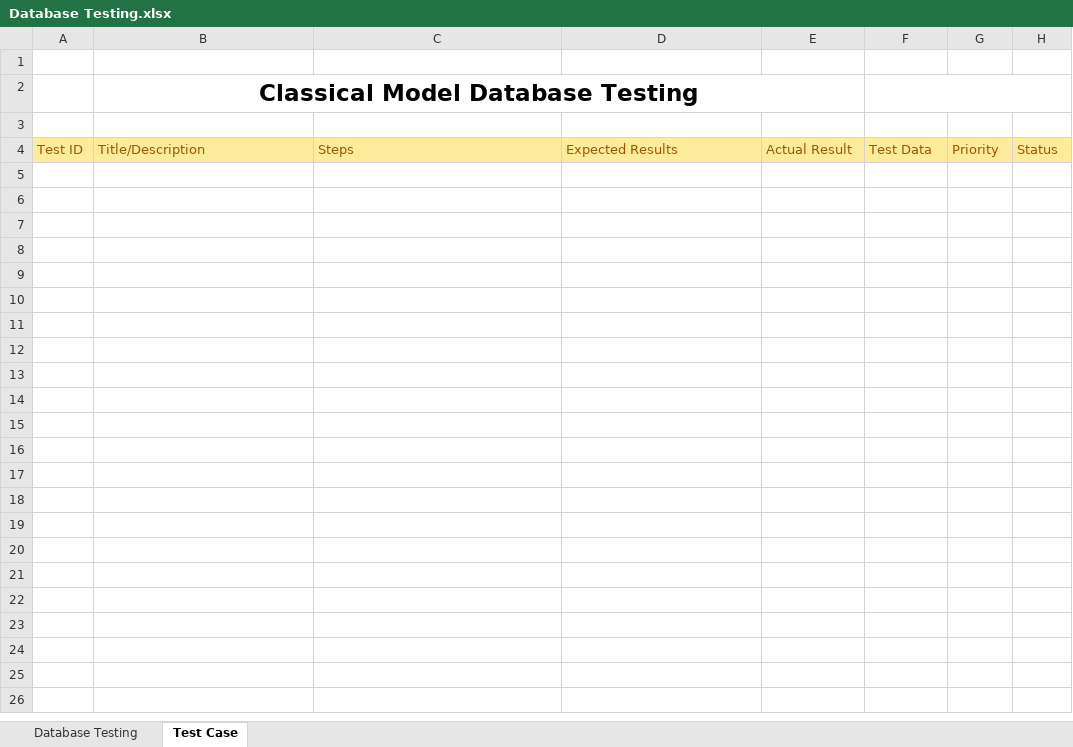
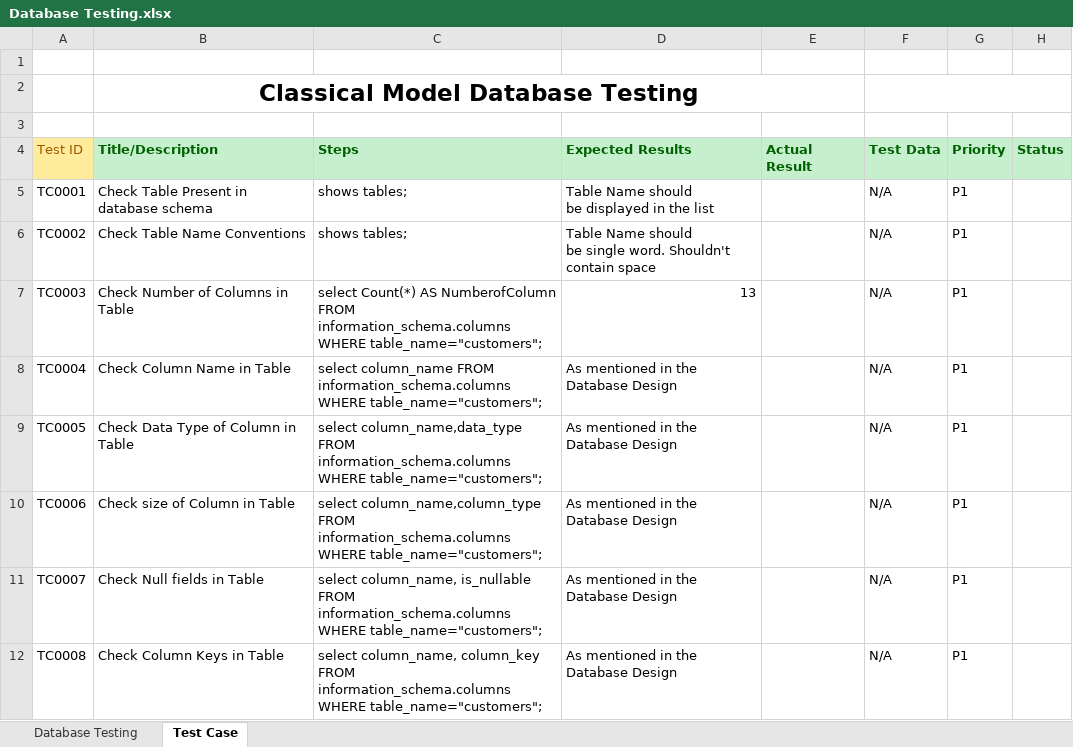
Before and after one commit to officialpradip/mannual-testing-project, an Excel workbook: Database Testing.xlsx, sheet Test Case, drawn as a sheet; values as stored, in another font and other column widths than the file's, no borders; ↵ is a line break in a cell; the diff names each change by its address in the sheet, - before the commit and + after, or states it on an @@ line.

Commit message:
database testing test case

```diff
--- a/Database Testing.xlsx (sheet Test Case)
+++ b/Database Testing.xlsx (sheet Test Case)
@@ B4:H4 fill: #FFEB9C → #C6EFCE, bold: off → on, text colour: #9C5700 → #006100 @@
+row 5: TC0001 | Check Table Present in database schema | shows tables; | Table Name should ↵ be displayed in the list |  | N/A | P1
+row 6: TC0002 | Check Table Name Conventions | shows tables; | Table Name should ↵ be single word. Shouldn't contain space |  | N/A | P1
+row 7: TC0003 | Check Number of Columns in Table | select Count(*) AS NumberofColumn FROM ↵ information_schema.columns WHERE table_name="customers"; | 13 |  | N/A | P1
+row 8: TC0004 | Check Column Name in Table | select column_name FROM ↵ information_schema.columns WHERE table_name="customers"; | As mentioned in the Database Design |  | N/A | P1
+row 9: TC0005 | Check Data Type of Column in Table | select column_name,data_type FROM ↵ information_schema.columns WHERE table_name="customers"; | As mentioned in the Database Design |  | N/A | P1
+row 10: TC0006 | Check size of Column in Table | select column_name,column_type FROM ↵ information_schema.columns WHERE table_name="customers"; | As mentioned in the Database Design |  | N/A | P1
+row 11: TC0007 | Check Null fields in Table | select column_name, is_nullable FROM ↵ information_schema.columns WHERE table_name="customers"; | As mentioned in the Database Design |  | N/A | P1
+row 12: TC0008 | Check Column Keys in Table | select column_name, column_key FROM ↵ information_schema.columns WHERE table_name="customers"; | As mentioned in the Database Design |  | N/A | P1
```
